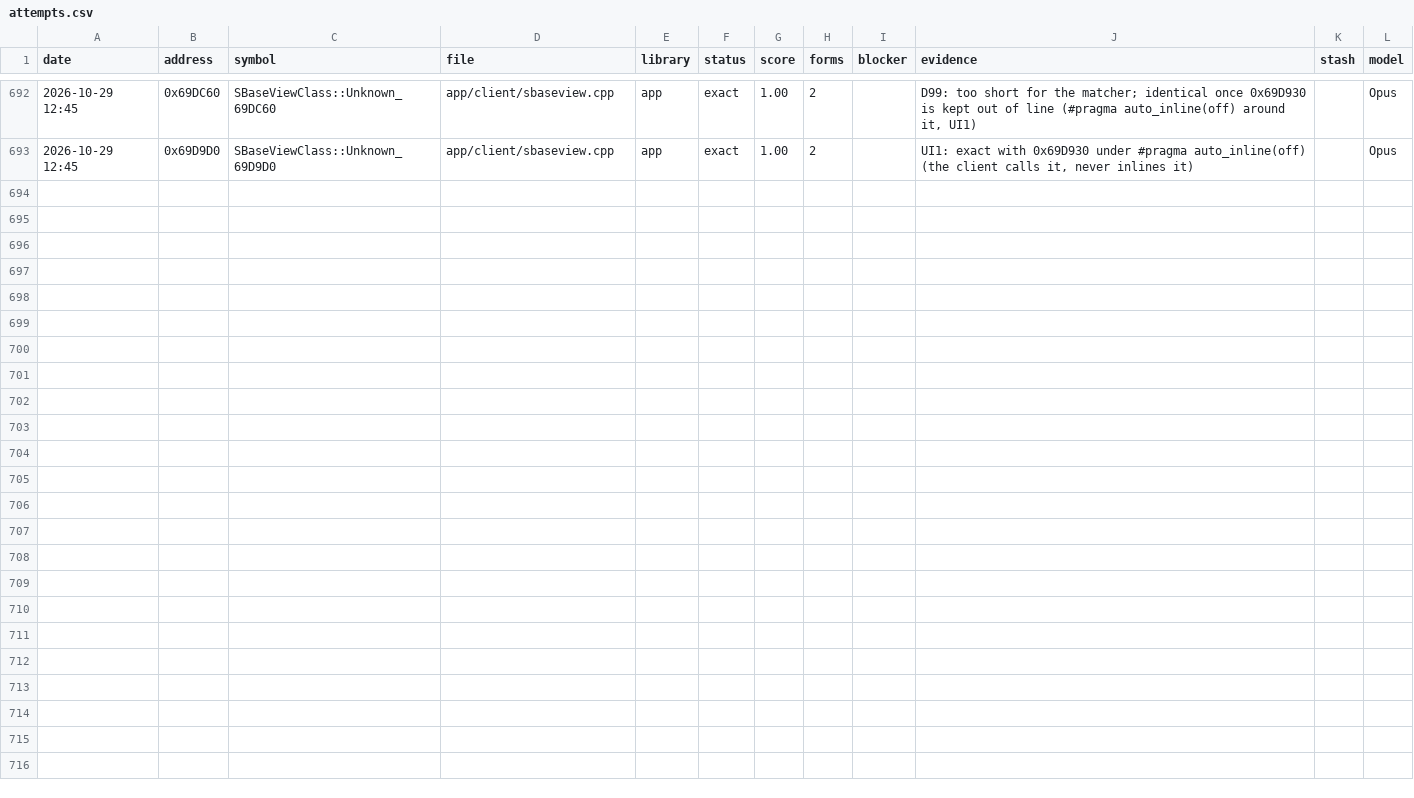
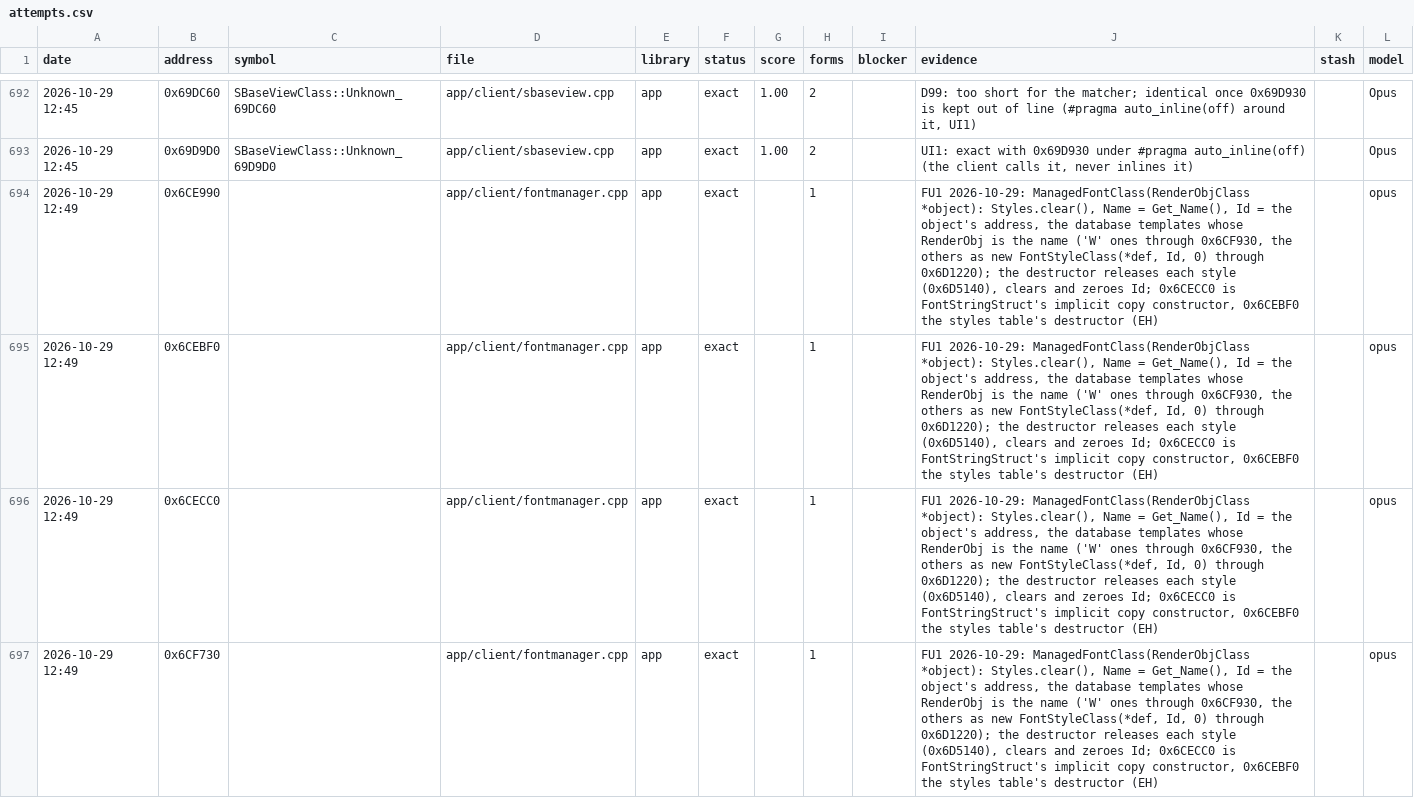
Before and after one commit to Open-EnB/EnB, a CSV file: docs/data/attempts.csv, drawn as a sheet; only a part is shown, gaps mark what is left out; the diff names each change by its address in the sheet, - before the commit and + after, or states it on an @@ line.

```diff
--- a/docs/data/attempts.csv
+++ b/docs/data/attempts.csv
+row 694: 2026-10-29 12:49 | 0x6CE990 |  | app/client/fontmanager.cpp | app | exact |  | 1 |  | FU1 2026-10-29: ManagedFontClass(RenderObjClass *object): Styles.clear(), Name = Get_Name(), Id = the object's address, the database templates whose RenderObj is the name ('W' ones through 0x6CF930, the others as new FontStyleClass(*def, Id, 0) through 0x6D1220); the destructor releases each style (0x6D5140), clears and zeroes Id; 0x6CECC0 is FontStringStruct's implicit copy constructor, 0x6CEBF0 the styles table's destructor (EH) |  | opus
+row 695: 2026-10-29 12:49 | 0x6CEBF0 |  | app/client/fontmanager.cpp | app | exact |  | 1 |  | FU1 2026-10-29: ManagedFontClass(RenderObjClass *object): Styles.clear(), Name = Get_Name(), Id = the object's address, the database templates whose RenderObj is the name ('W' ones through 0x6CF930, the others as new FontStyleClass(*def, Id, 0) through 0x6D1220); the destructor releases each style (0x6D5140), clears and zeroes Id; 0x6CECC0 is FontStringStruct's implicit copy constructor, 0x6CEBF0 the styles table's destructor (EH) |  | opus
+row 696: 2026-10-29 12:49 | 0x6CECC0 |  | app/client/fontmanager.cpp | app | exact |  | 1 |  | FU1 2026-10-29: ManagedFontClass(RenderObjClass *object): Styles.clear(), Name = Get_Name(), Id = the object's address, the database templates whose RenderObj is the name ('W' ones through 0x6CF930, the others as new FontStyleClass(*def, Id, 0) through 0x6D1220); the destructor releases each style (0x6D5140), clears and zeroes Id; 0x6CECC0 is FontStringStruct's implicit copy constructor, 0x6CEBF0 the styles table's destructor (EH) |  | opus
+row 697: 2026-10-29 12:49 | 0x6CF730 |  | app/client/fontmanager.cpp | app | exact |  | 1 |  | FU1 2026-10-29: ManagedFontClass(RenderObjClass *object): Styles.clear(), Name = Get_Name(), Id = the object's address, the database templates whose RenderObj is the name ('W' ones through 0x6CF930, the others as new FontStyleClass(*def, Id, 0) through 0x6D1220); the destructor releases each style (0x6D5140), clears and zeroes Id; 0x6CECC0 is FontStringStruct's implicit copy constructor, 0x6CEBF0 the styles table's destructor (EH) |  | opus
```
Also changed, not shown: 6 other files.
